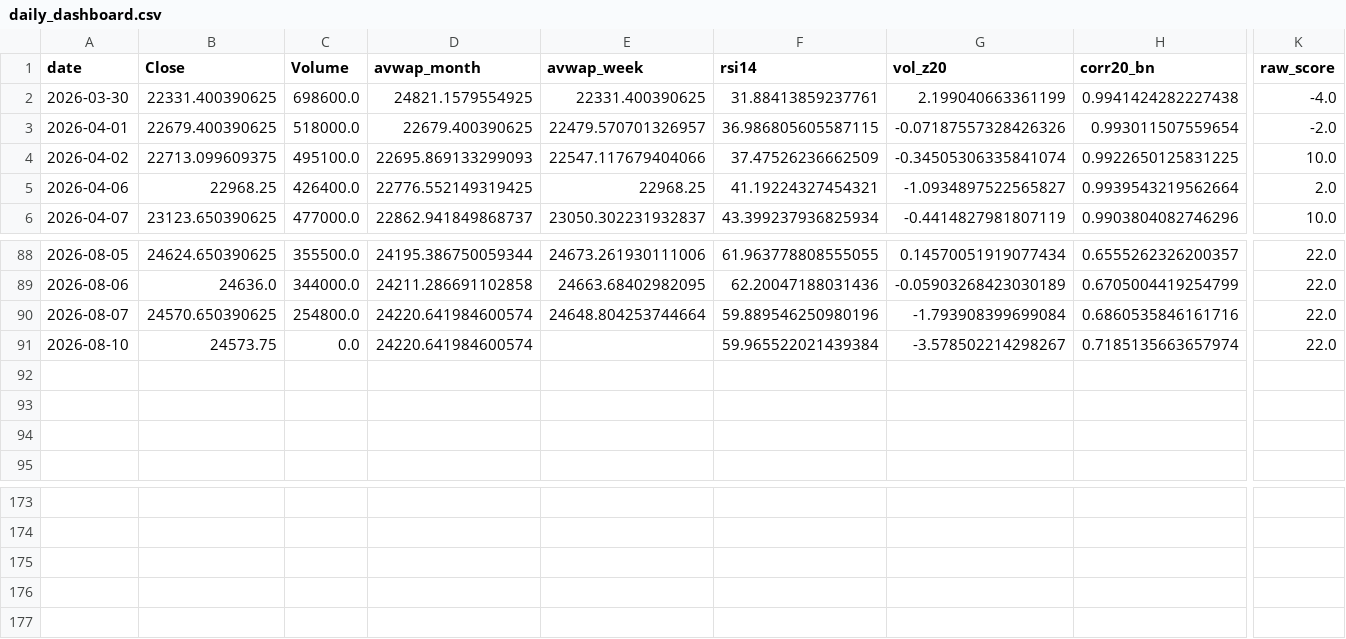
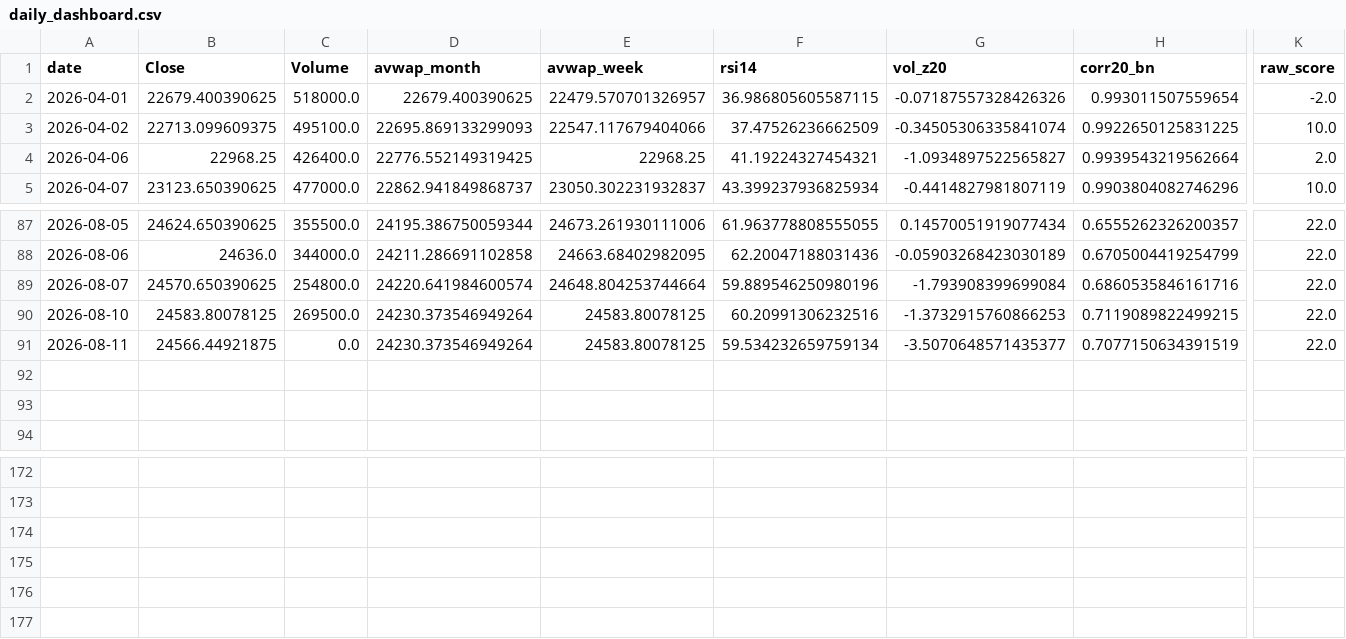
Before and after one commit to rushikesh4291/nifty-mood-mini, a CSV file: out/daily_dashboard.csv, drawn as a sheet; only a part is shown, gaps mark what is left out; removed rows and columns are numbered as before the commit, all else as after; rows hold the shown columns only; the diff names each change by its address in the sheet, - before the commit and + after, or states it on an @@ line.

```diff
--- a/out/daily_dashboard.csv
+++ b/out/daily_dashboard.csv
-row 2: 2026-03-30 | 22331.400390625 | 698600.0 | 24821.1579554925 | 22331.400390625 | 31.88413859237761 | 2.199040663361199 | 0.9941424282227438 | -4.0
-B90 (Close): 24573.75
+B90 (Close): 24583.80078125
-C90 (Volume): 0.0
+C90 (Volume): 269500.0
-D90 (avwap_month): 24220.641984600574
+D90 (avwap_month): 24230.373546949264
-E90 (avwap_week): (empty)
+E90 (avwap_week): 24583.80078125
-F90 (rsi14): 59.965522021439384
+F90 (rsi14): 60.20991306232516
-G90 (vol_z20): -3.578502214298267
+G90 (vol_z20): -1.3732915760866253
-H90 (corr20_bn): 0.7185135663657974
+H90 (corr20_bn): 0.7119089822499215
-row 92: (empty)
+row 91: 2026-08-11 | 24566.44921875 | 0.0 | 24230.373546949264 | 24583.80078125 | 59.534232659759134 | -3.5070648571435377 | 0.7077150634391519 | 22.0
+row 175: (empty)
```
